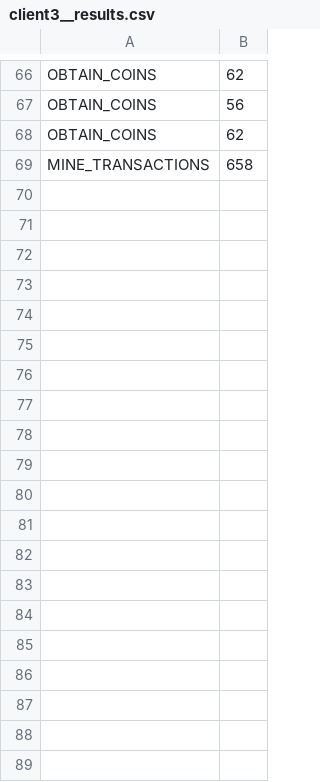
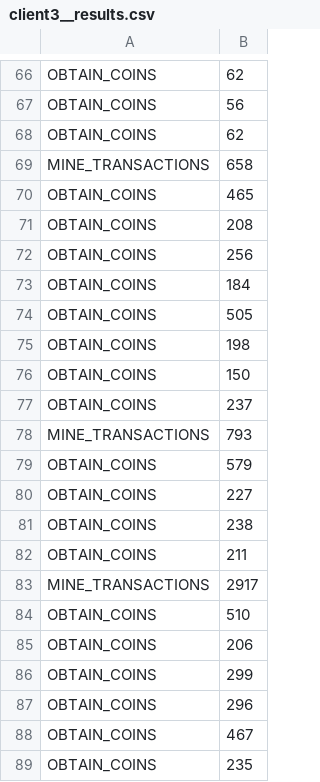
Before and after one commit to DCebola/Blockchain-Project-CSD2021, a CSV file: client/src/main/resources/client3__results.csv, drawn as a sheet; only a part is shown, gaps mark what is left out; the diff covers the shown part only; the diff names each change by its address in the sheet, - before the commit and + after, or states it on an @@ line.

```diff
--- a/client/src/main/resources/client3__results.csv
+++ b/client/src/main/resources/client3__results.csv
+row 70: OBTAIN_COINS | 465
+row 71: OBTAIN_COINS | 208
+row 72: OBTAIN_COINS | 256
+row 73: OBTAIN_COINS | 184
+row 74: OBTAIN_COINS | 505
+row 75: OBTAIN_COINS | 198
+row 76: OBTAIN_COINS | 150
+row 77: OBTAIN_COINS | 237
+row 78: MINE_TRANSACTIONS | 793
+row 79: OBTAIN_COINS | 579
+row 80: OBTAIN_COINS | 227
+row 81: OBTAIN_COINS | 238
+row 82: OBTAIN_COINS | 211
+row 83: MINE_TRANSACTIONS | 2917
+row 84: OBTAIN_COINS | 510
+row 85: OBTAIN_COINS | 206
+row 86: OBTAIN_COINS | 299
+row 87: OBTAIN_COINS | 296
+row 88: OBTAIN_COINS | 467
+row 89: OBTAIN_COINS | 235
```
Also changed, not shown: 52 added rows elsewhere in this file, client/src/main/resources/client1__results.csv, client/src/main/resources/client2__results.csv, 8 other files.
